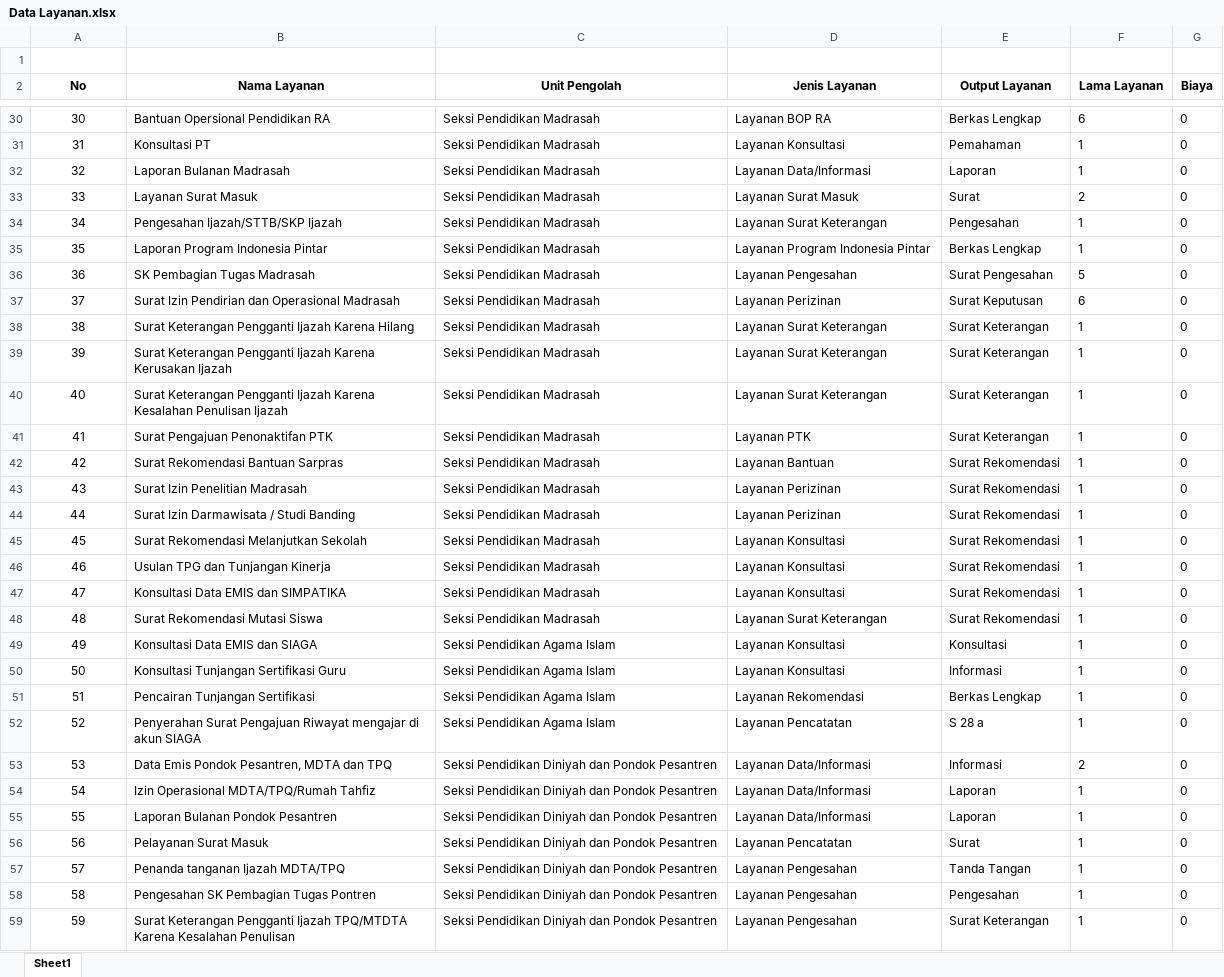
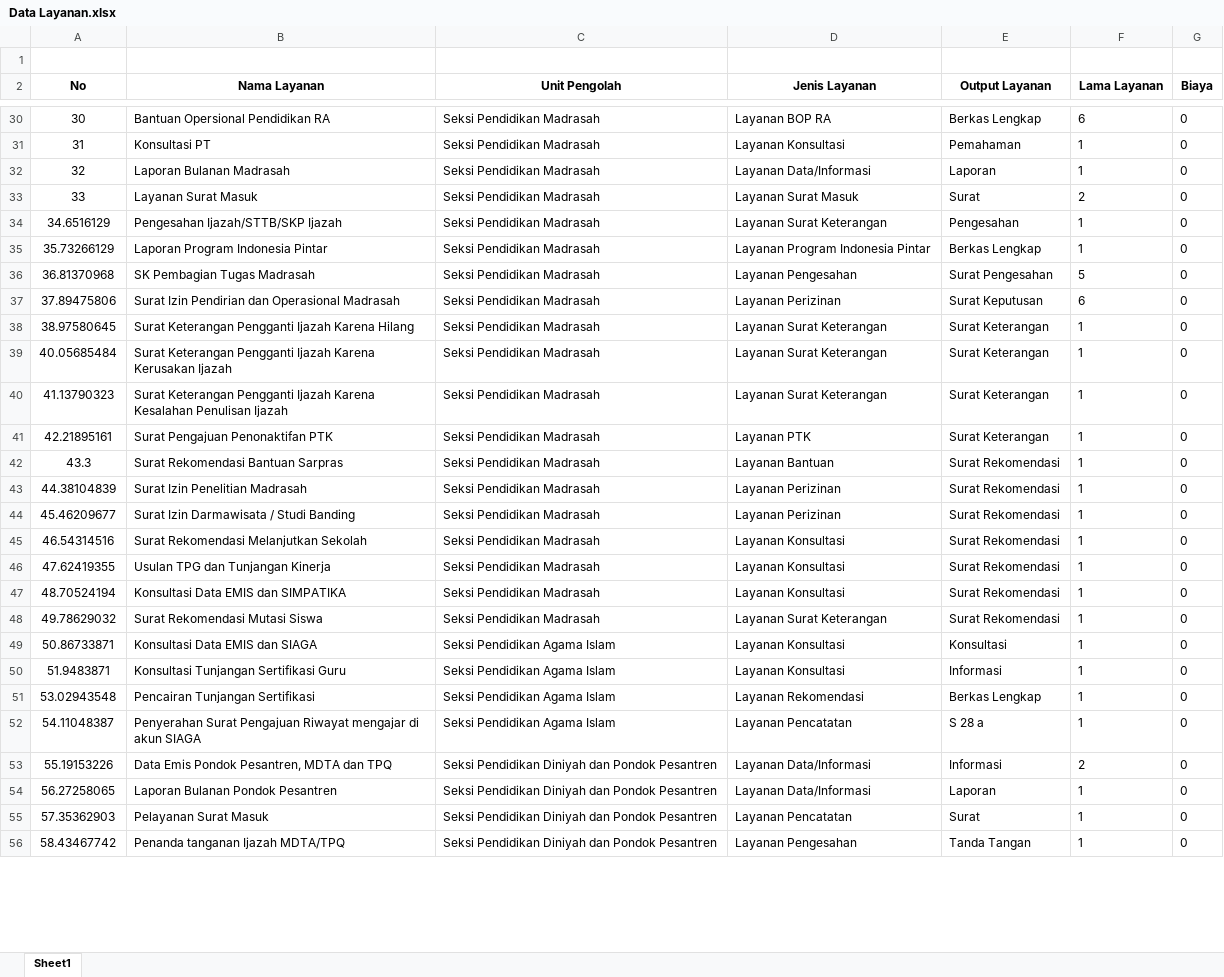
Before and after one commit to syahroni7/ptsp, an Excel workbook: public/Data Layanan.xlsx, sheet Sheet1, drawn as a sheet; only a part is shown, gaps mark what is left out; values as stored, in another font and other column widths than the file's, no borders; removed rows and columns are numbered as before the commit, all else as after; the diff covers the shown part only; the diff names each change by its address in the sheet, - before the commit and + after, or states it on an @@ line.

```diff
--- a/public/Data Layanan.xlsx (sheet Sheet1)
+++ b/public/Data Layanan.xlsx (sheet Sheet1)
-A34 (No): 34
+A34 (No): 34.6516129
-A35 (No): 35
+A35 (No): 35.73266129
-A36 (No): 36
+A36 (No): 36.81370968
-A37 (No): 37
+A37 (No): 37.89475806
-A38 (No): 38
+A38 (No): 38.97580645
-A39 (No): 39
+A39 (No): 40.05685484
-A40 (No): 40
+A40 (No): 41.13790323
-A41 (No): 41
+A41 (No): 42.21895161
-A42 (No): 42
+A42 (No): 43.3
-A43 (No): 43
+A43 (No): 44.38104839
-A44 (No): 44
+A44 (No): 45.46209677
-A45 (No): 45
+A45 (No): 46.54314516
-A46 (No): 46
+A46 (No): 47.62419355
-A47 (No): 47
+A47 (No): 48.70524194
-A48 (No): 48
+A48 (No): 49.78629032
-A49 (No): 49
+A49 (No): 50.86733871
-A50 (No): 50
+A50 (No): 51.9483871
-A51 (No): 51
+A51 (No): 53.02943548
-A52 (No): 52
+A52 (No): 54.11048387
-A53 (No): 53
+A53 (No): 55.19153226
-row 54: 54 | Izin Operasional MDTA/TPQ/Rumah Tahfiz | Seksi Pendidikan Diniyah dan Pondok Pesantren | Layanan Data/Informasi | Laporan | 1 | 0
-A54 (No): 55
+A54 (No): 56.27258065
-A55 (No): 56
+A55 (No): 57.35362903
-A56 (No): 57
+A56 (No): 58.43467742
-row 58: 58 | Pengesahan SK Pembagian Tugas Pontren | Seksi Pendidikan Diniyah dan Pondok Pesantren | Layanan Pengesahan | Pengesahan | 1 | 0
-row 59: 59 | Surat Keterangan Pengganti Ijazah TPQ/MTDTA Karena Kesalahan Penulisan | Seksi Pendidikan Diniyah dan Pondok Pesantren | Layanan Pengesahan | Surat Keterangan | 1 | 0
```
Also changed, not shown: other rows of this sheet.
